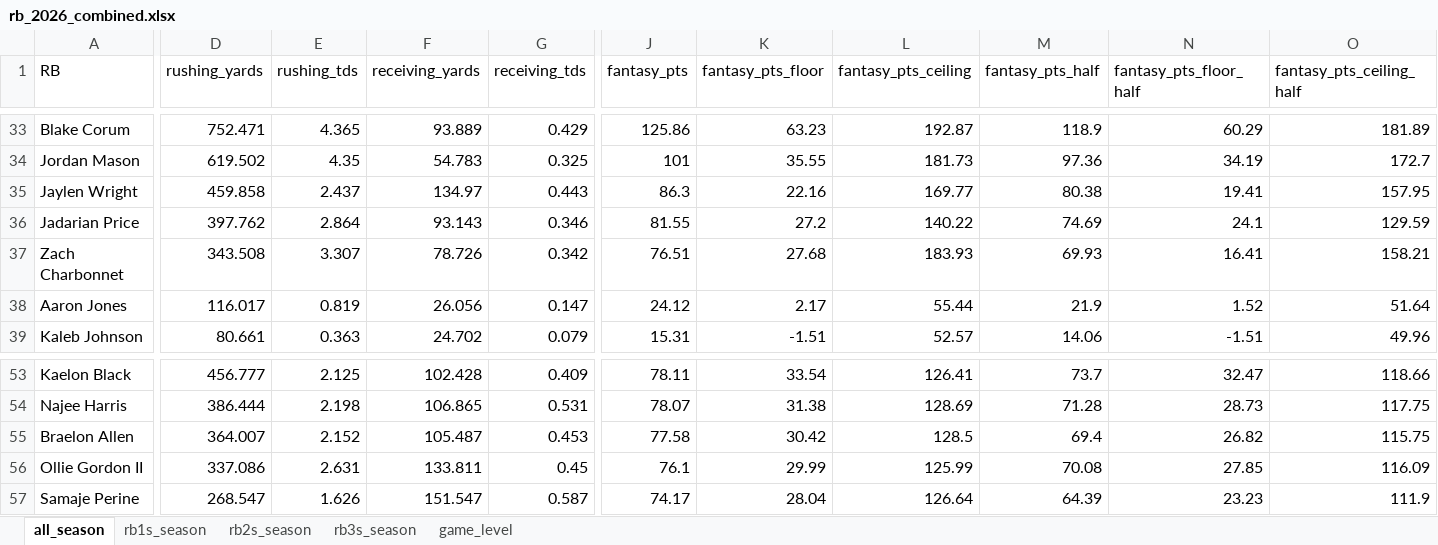
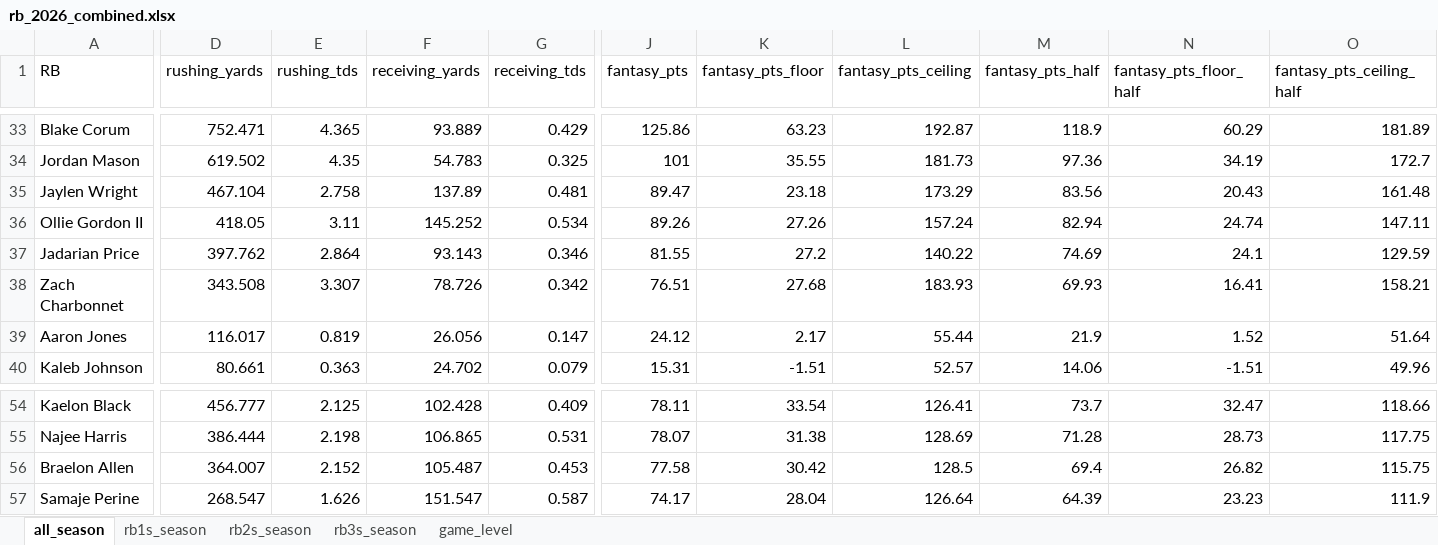
Before and after one commit to egomaniacsfantasy/lineup-lab, an Excel workbook: projections/rb_2026_combined.xlsx, sheet all_season, drawn as a sheet; only a part is shown, gaps mark what is left out; values as stored, in another font and other column widths than the file's, no borders; removed rows and columns are numbered as before the commit, all else as after; rows hold the shown columns only; the diff covers the shown part only; the diff names each change by its address in the sheet, - before the commit and + after, or states it on an @@ line.

```diff
--- a/projections/rb_2026_combined.xlsx (sheet all_season)
+++ b/projections/rb_2026_combined.xlsx (sheet all_season)
-D35 (rushing_yards): 459.858
+D35 (rushing_yards): 467.104
-E35 (rushing_tds): 2.437
+E35 (rushing_tds): 2.758
-F35 (receiving_yards): 134.97
+F35 (receiving_yards): 137.89
-G35 (receiving_tds): 0.443
+G35 (receiving_tds): 0.481
-J35 (fantasy_pts): 86.3
+J35 (fantasy_pts): 89.47
-K35 (fantasy_pts_floor): 22.16
+K35 (fantasy_pts_floor): 23.18
-L35 (fantasy_pts_ceiling): 169.77
+L35 (fantasy_pts_ceiling): 173.29
-M35 (fantasy_pts_half): 80.38
+M35 (fantasy_pts_half): 83.56
-N35 (fantasy_pts_floor_half): 19.41
+N35 (fantasy_pts_floor_half): 20.43
-O35 (fantasy_pts_ceiling_half): 157.95
+O35 (fantasy_pts_ceiling_half): 161.48
+row 36: Ollie Gordon II | 418.05 | 3.11 | 145.252 | 0.534 | 89.26 | 27.26 | 157.24 | 82.94 | 24.74 | 147.11
-row 56: Ollie Gordon II | 337.086 | 2.631 | 133.811 | 0.45 | 76.1 | 29.99 | 125.99 | 70.08 | 27.85 | 116.09
```
Also changed, not shown: 4 edited cells elsewhere in this sheet, sheet game_level, sheet rb1s_season, sheet rb2s_season.
